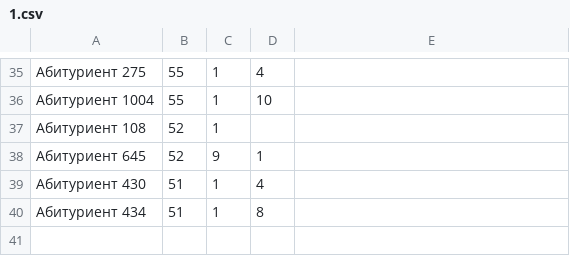
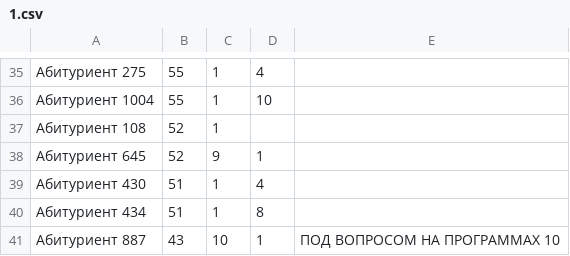
Before and after one commit to MikhailSarancha/Sort, a CSV file: 1.csv, drawn as a sheet; only a part is shown, gaps mark what is left out.

```diff
--- a/1.csv
+++ b/1.csv
@@ -40 +40,2 @@
 Абитуриент 434,51,1,8
+Абитуриент 887,43,10,1,ПОД ВОПРОСОМ НА ПРОГРАММАХ 10
```
Also changed, not shown: 10.csv, 2.csv, 8 other files.
